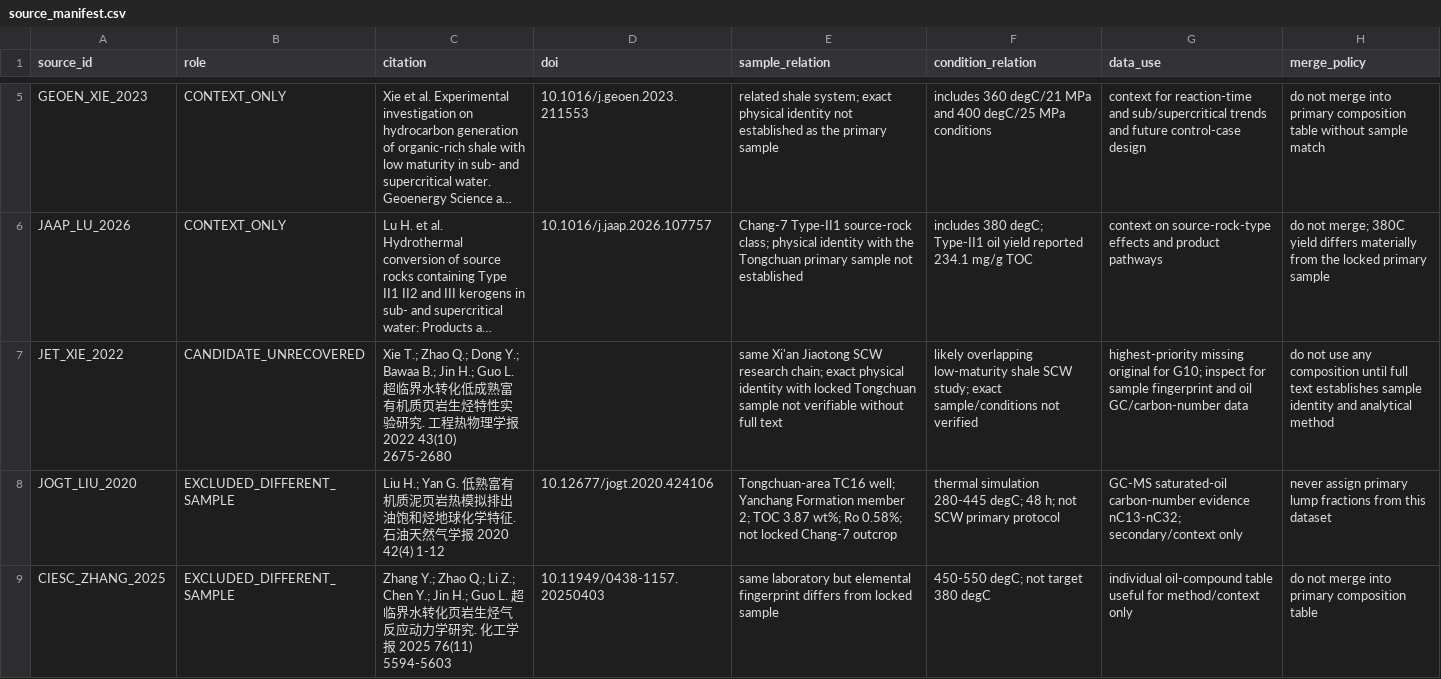
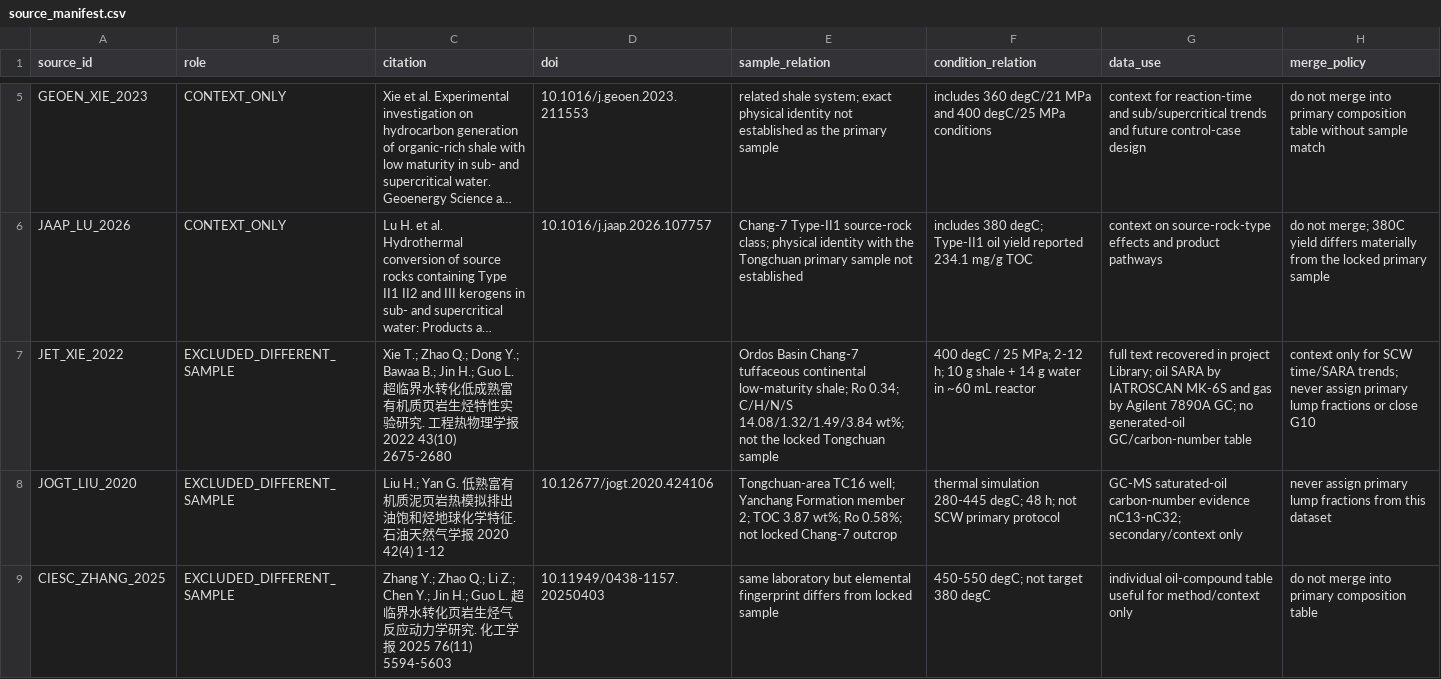
Before and after one commit to lihuihnu/nonenone, a CSV file: case/scw_kerogen_lumped_flow_study/fluid_characterization/raw/source_manifest.csv, drawn as a sheet; only a part is shown, gaps mark what is left out; long unchanged cells end in …; the diff names each change by its address in the sheet, - before the commit and + after, or states it on an @@ line.

Commit message:
data(m1): classify JET 2022 as different-sample context

```diff
--- a/case/scw_kerogen_lumped_flow_study/fluid_characterization/raw/source_manifest.csv
+++ b/case/scw_kerogen_lumped_flow_study/fluid_characterization/raw/source_manifest.csv
-B7 (role): CANDIDATE_UNRECOVERED
+B7 (role): EXCLUDED_DIFFERENT_SAMPLE
-E7 (sample_relation): same Xi'an Jiaotong SCW research chain; exact physical identity with locked Tongchuan sample not verifiable without full text
+E7 (sample_relation): Ordos Basin Chang-7 tuffaceous continental low-maturity shale; Ro 0.34; C/H/N/S 14.08/1.32/1.49/3.84 wt%; not the locked Tongchuan sample
-F7 (condition_relation): likely overlapping low-maturity shale SCW study; exact sample/conditions not verified
+F7 (condition_relation): 400 degC / 25 MPa; 2-12 h; 10 g shale + 14 g water in ~60 mL reactor
-G7 (data_use): highest-priority missing original for G10; inspect for sample fingerprint and oil GC/carbon-number data
+G7 (data_use): full text recovered in project Library; oil SARA by IATROSCAN MK-6S and gas by Agilent 7890A GC; no generated-oil GC/carbon-number table
-H7 (merge_policy): do not use any composition until full text establishes sample identity and analytical method
+H7 (merge_policy): context only for SCW time/SARA trends; never assign primary lump fractions or close G10
```
